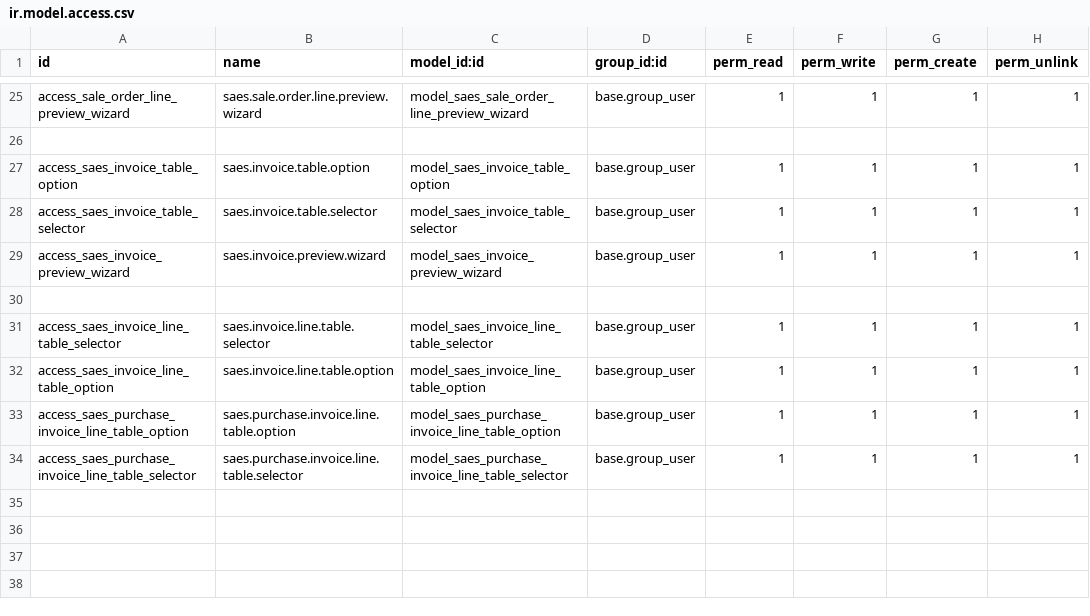
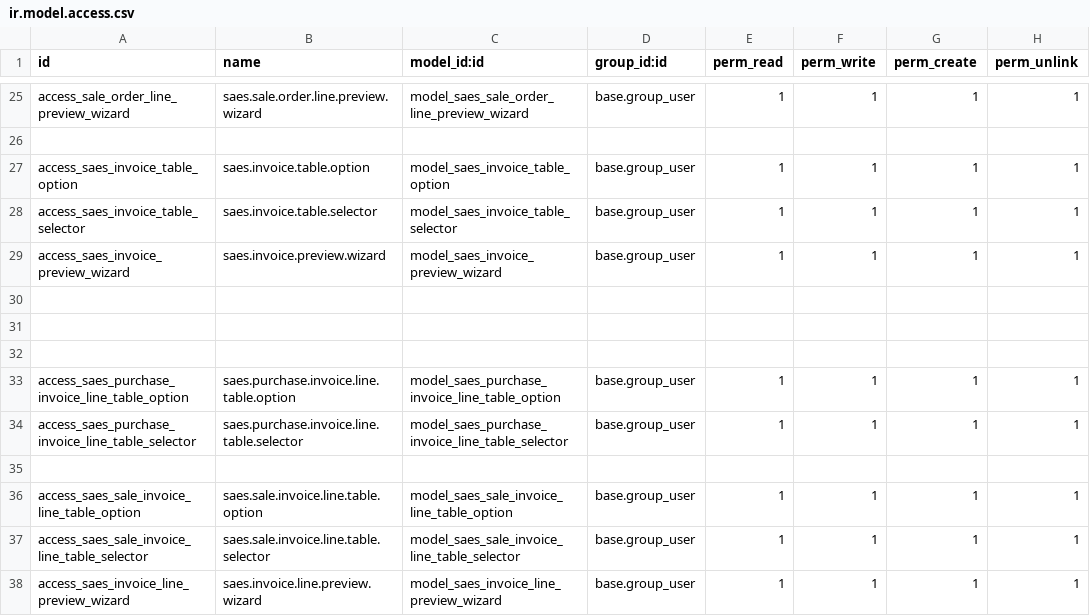
Before and after one commit to Dayloc/Mis_Modulos_Odoo, a CSV file: saes_import/security/ir.model.access.csv, drawn as a sheet; only a part is shown, gaps mark what is left out.

```diff
--- a/saes_import/security/ir.model.access.csv
+++ b/saes_import/security/ir.model.access.csv
@@ -30,5 +30,9 @@ access_saes_invoice_preview_wizard,saes.invoice.preview.wizard,model_saes_invoic
 
-access_saes_invoice_line_table_selector,saes.invoice.line.table.selector,model_saes_invoice_line_table_selector,base.group_user,1,1,1,1
-access_saes_invoice_line_table_option,saes.invoice.line.table.option,model_saes_invoice_line_table_option,base.group_user,1,1,1,1
+
+
 access_saes_purchase_invoice_line_table_option,saes.purchase.invoice.line.table.option,model_saes_purchase_invoice_line_table_option,base.group_user,1,1,1,1
 access_saes_purchase_invoice_line_table_selector,saes.purchase.invoice.line.table.selector,model_saes_purchase_invoice_line_table_selector,base.group_user,1,1,1,1
+
+access_saes_sale_invoice_line_table_option,saes.sale.invoice.line.table.option,model_saes_sale_invoice_line_table_option,base.group_user,1,1,1,1
+access_saes_sale_invoice_line_table_selector,saes.sale.invoice.line.table.selector,model_saes_sale_invoice_line_table_selector,base.group_user,1,1,1,1
+access_saes_invoice_line_preview_wizard,saes.invoice.line.preview.wizard,model_saes_invoice_line_preview_wizard,base.group_user,1,1,1,1
```
Also changed, not shown: 10 other files.
